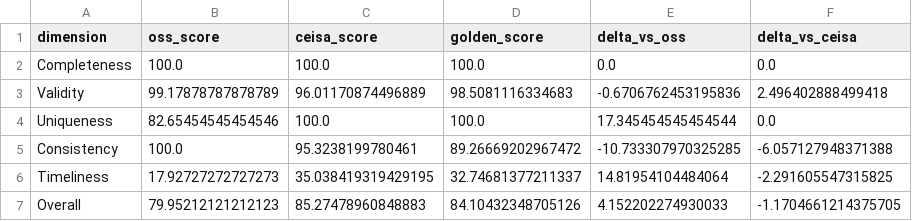
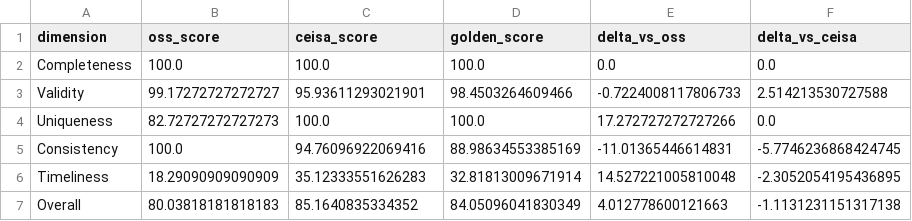
Before and after one commit to Danrick12/pelatihanmdm, a CSV file: reports/dq_scorecard.csv, drawn as a sheet.

```diff
--- a/reports/dq_scorecard.csv
+++ b/reports/dq_scorecard.csv
@@ -2,6 +2,6 @@ dimension,oss_score,ceisa_score,golden_score,delta_vs_oss,delta_vs_ceisa
 Completeness,100.0,100.0,100.0,0.0,0.0
-Validity,99.17878787878789,96.01170874496889,98.5081116334683,-0.6706762453195836,2.496402888499418
-Uniqueness,82.65454545454546,100.0,100.0,17.345454545454544,0.0
-Consistency,100.0,95.3238199780461,89.26669202967472,-10.733307970325285,-6.057127948371388
-Timeliness,17.92727272727273,35.038419319429195,32.74681377211337,14.81954104484064,-2.291605547315825
-Overall,79.95212121212123,85.27478960848883,84.10432348705126,4.152202274930033,-1.1704661214375705
+Validity,99.17272727272727,95.93611293021901,98.4503264609466,-0.7224008117806733,2.514213530727588
+Uniqueness,82.72727272727273,100.0,100.0,17.272727272727266,0.0
+Consistency,100.0,94.76096922069416,88.98634553385169,-11.01365446614831,-5.7746236868424745
+Timeliness,18.29090909090909,35.12333551626283,32.81813009671914,14.527221005810048,-2.3052054195436895
+Overall,80.03818181818183,85.1640835334352,84.05096041830349,4.012778600121663,-1.1131231151317138
```
Also changed, not shown: reports/audit_trail.csv, reports/candidate_pairs.csv, 17 other files.
